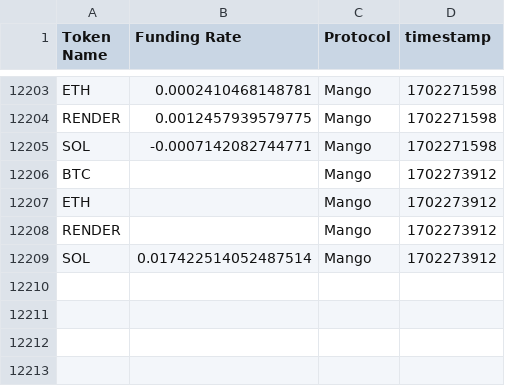
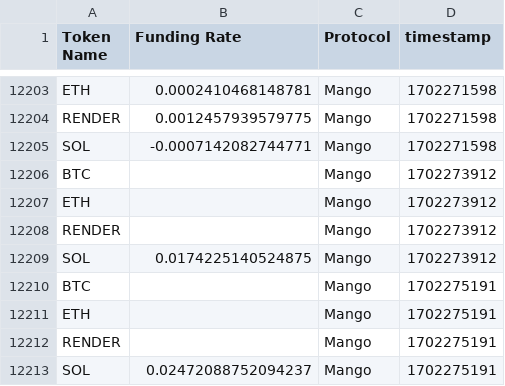
Before and after one commit to 0xsumatt/funding_rate_snaps, a CSV file: mango_funding_snap.csv, drawn as a sheet; only a part is shown, gaps mark what is left out.

```diff
--- a/mango_funding_snap.csv
+++ b/mango_funding_snap.csv
@@ -12208,2 +12208,6 @@ ETH,,Mango,1702273912
 RENDER,,Mango,1702273912
-SOL,0.017422514052487514,Mango,1702273912
+SOL,0.0174225140524875,Mango,1702273912
+BTC,,Mango,1702275191
+ETH,,Mango,1702275191
+RENDER,,Mango,1702275191
+SOL,0.02472088752094237,Mango,1702275191
```
Also changed, not shown: 1 other file.
